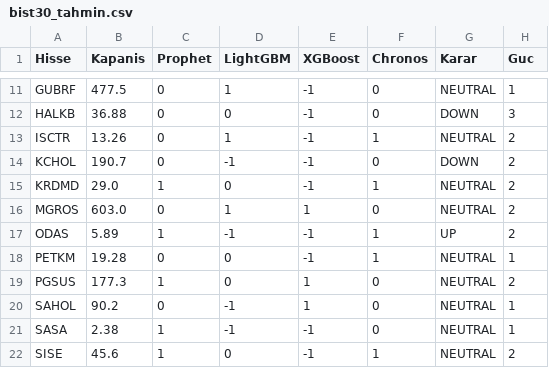
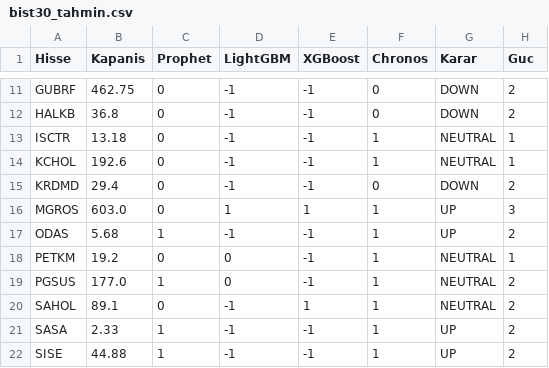
Before and after one commit to efekumru/bist30-pred, a CSV file: data/bist30_tahmin.csv, drawn as a sheet; only a part is shown, gaps mark what is left out; the diff covers the shown part only; the diff names each change by its address in the sheet, - before the commit and + after, or states it on an @@ line.

```diff
--- a/data/bist30_tahmin.csv
+++ b/data/bist30_tahmin.csv
-B11 (Kapanis): 477.5
+B11 (Kapanis): 462.75
-D11 (LightGBM): 1
+D11 (LightGBM): -1
-G11 (Karar): NEUTRAL
+G11 (Karar): DOWN
-H11 (Guc): 1
+H11 (Guc): 2
-B12 (Kapanis): 36.88
+B12 (Kapanis): 36.8
-D12 (LightGBM): 0
+D12 (LightGBM): -1
-H12 (Guc): 3
+H12 (Guc): 2
-B13 (Kapanis): 13.26
+B13 (Kapanis): 13.18
-D13 (LightGBM): 1
+D13 (LightGBM): -1
-H13:H14 (Guc): 2
+H13:H14 (Guc): 1
-B14 (Kapanis): 190.7
+B14 (Kapanis): 192.6
-F14 (Chronos): 0
+F14 (Chronos): 1
-G14 (Karar): DOWN
+G14 (Karar): NEUTRAL
-B15 (Kapanis): 29.0
+B15 (Kapanis): 29.4
-C15 (Prophet): 1
+C15 (Prophet): 0
-D15 (LightGBM): 0
+D15 (LightGBM): -1
-F15 (Chronos): 1
+F15 (Chronos): 0
-G15 (Karar): NEUTRAL
+G15 (Karar): DOWN
-F16 (Chronos): 0
+F16 (Chronos): 1
-G16 (Karar): NEUTRAL
+G16 (Karar): UP
-H16 (Guc): 2
+H16 (Guc): 3
-B17 (Kapanis): 5.89
+B17 (Kapanis): 5.68
-B18 (Kapanis): 19.28
+B18 (Kapanis): 19.2
-B19 (Kapanis): 177.3
+B19 (Kapanis): 177.0
-E19 (XGBoost): 1
+E19 (XGBoost): -1
-F19:F21 (Chronos): 0
+F19:F21 (Chronos): 1
-B20 (Kapanis): 90.2
+B20 (Kapanis): 89.1
-H20:H21 (Guc): 1
+H20:H21 (Guc): 2
-B21 (Kapanis): 2.38
+B21 (Kapanis): 2.33
-G21:G22 (Karar): NEUTRAL
+G21:G22 (Karar): UP
-B22 (Kapanis): 45.6
+B22 (Kapanis): 44.88
-D22 (LightGBM): 0
+D22 (LightGBM): -1
```
Also changed, not shown: 62 edited cells elsewhere in this file, 1 other file.
